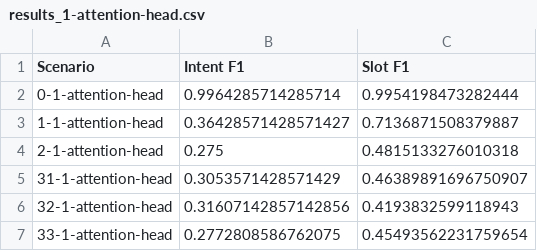
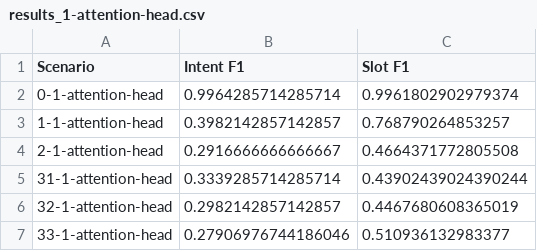
Before and after one commit to eaaskt/nlu, a CSV file: capsnet-arch/results/results_1-attention-head.csv, drawn as a sheet.

Commit message:
1 attention head results - take 2

```diff
--- a/capsnet-arch/results/results_1-attention-head.csv
+++ b/capsnet-arch/results/results_1-attention-head.csv
@@ -1,7 +1,7 @@
 Scenario,Intent F1,Slot F1
-0-1-attention-head,0.9964285714285714,0.9954198473282444
-1-1-attention-head,0.36428571428571427,0.7136871508379887
-2-1-attention-head,0.275,0.4815133276010318
-31-1-attention-head,0.3053571428571429,0.46389891696750907
-32-1-attention-head,0.31607142857142856,0.4193832599118943
-33-1-attention-head,0.2772808586762075,0.45493562231759654
+0-1-attention-head,0.9964285714285714,0.9961802902979374
+1-1-attention-head,0.3982142857142857,0.768790264853257
+2-1-attention-head,0.2916666666666667,0.4664371772805508
+31-1-attention-head,0.3339285714285714,0.43902439024390244
+32-1-attention-head,0.2982142857142857,0.4467680608365019
+33-1-attention-head,0.27906976744186046,0.510936132983377
```
Also changed, not shown: 37 other files.
